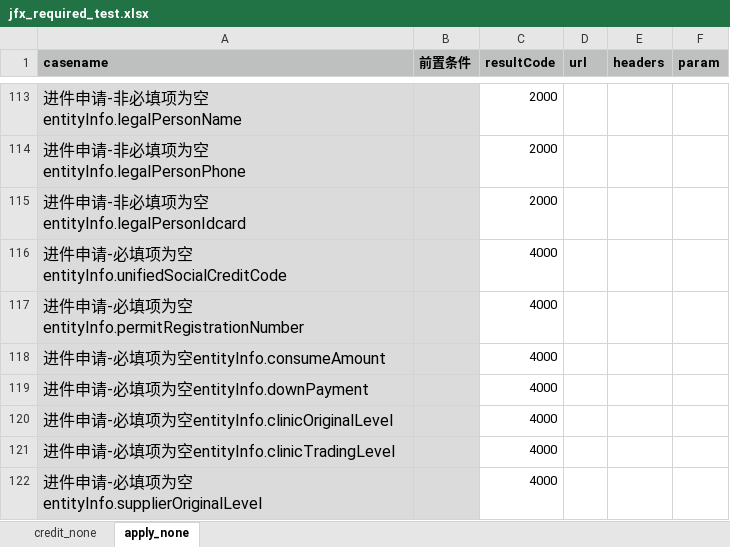
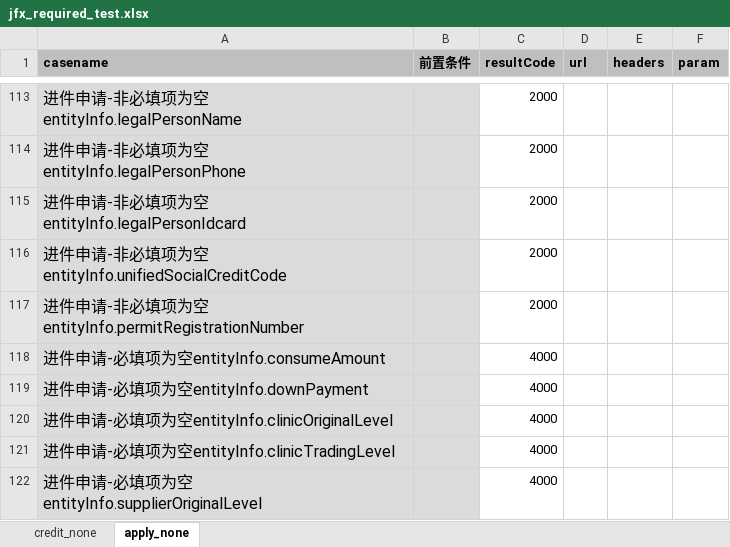
Before and after one commit to buxiangjie/LianTuoTianJi, an Excel workbook: data/jfx_required_test.xlsx, sheet apply_none, drawn as a sheet; only a part is shown, gaps mark what is left out; values as stored, in another font and other column widths than the file's, no borders; removed rows and columns are numbered as before the commit, all else as after; the diff names each change by its address in the sheet, - before the commit and + after, or states it on an @@ line.

```diff
--- a/data/jfx_required_test.xlsx (sheet apply_none)
+++ b/data/jfx_required_test.xlsx (sheet apply_none)
-row 116: 进件申请-必填项为空entityInfo.unifiedSocialCreditCode |  | 4000
-row 117: 进件申请-必填项为空entityInfo.permitRegistrationNumber |  | 4000
+row 116: 进件申请-非必填项为空entityInfo.unifiedSocialCreditCode |  | 2000
+row 117: 进件申请-非必填项为空entityInfo.permitRegistrationNumber |  | 2000
```
Also changed, not shown: sheet credit_none, data/jk_cwshd_required_test.xlsx, 8 other files.
